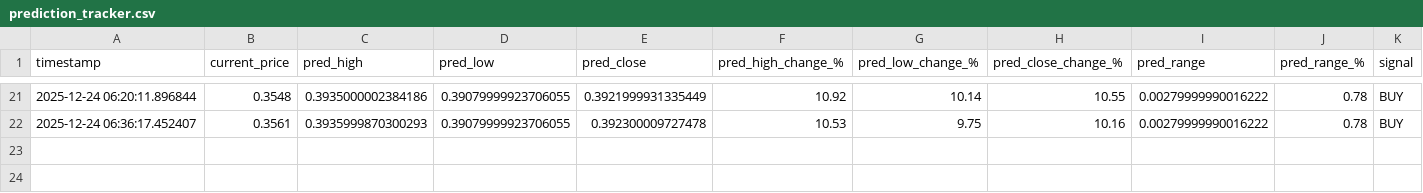
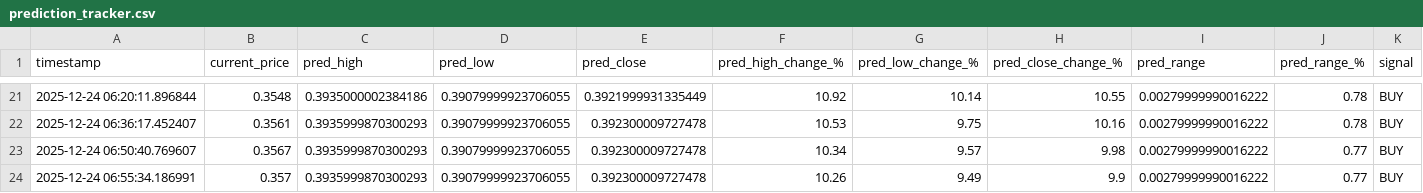
Before and after one commit to winningtrendingbots/winningtrendingbots.github.io, a CSV file: data/prediction_tracker.csv, drawn as a sheet; only a part is shown, gaps mark what is left out; rows hold the shown columns only; the diff names each change by its address in the sheet, - before the commit and + after, or states it on an @@ line.

```diff
--- a/data/prediction_tracker.csv
+++ b/data/prediction_tracker.csv
+row 23: 2025-12-24 06:50:40.769607 | 0.3567 | 0.3935999870300293 | 0.39079999923706055 | 0.392300009727478 | 10.34 | 9.57 | 9.98 | 0.00279999990016222 | 0.77 | BUY
+row 24: 2025-12-24 06:55:34.186991 | 0.357 | 0.3935999870300293 | 0.39079999923706055 | 0.392300009727478 | 10.26 | 9.49 | 9.9 | 0.00279999990016222 | 0.77 | BUY
```
Also changed, not shown: data/orders_executed.csv, data/trading_signals.csv, 3 other files.
